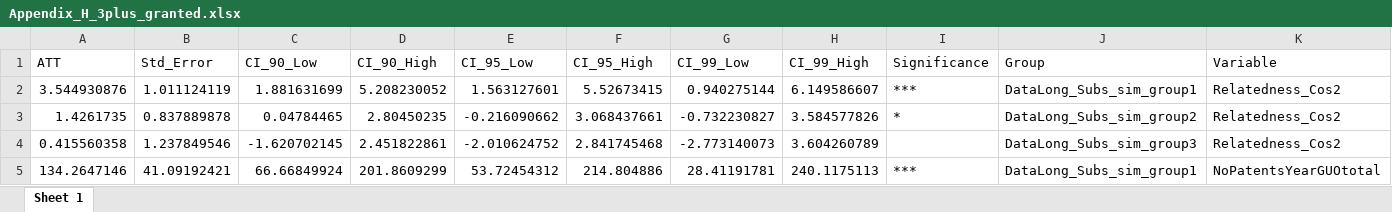
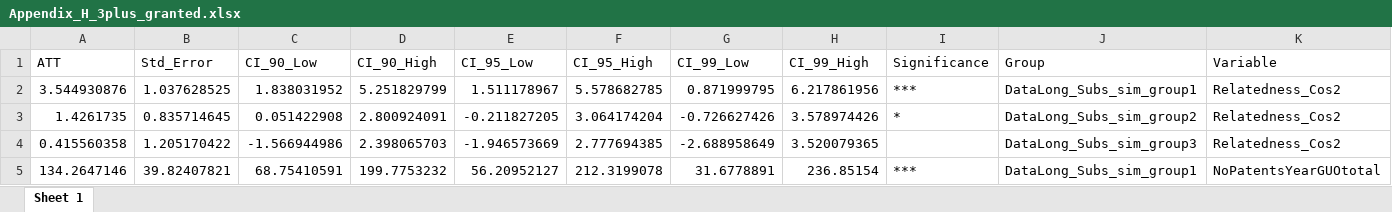
Before and after one commit to matheusleusin/MNEs_and_Artificial_Intelligence, an Excel workbook: Output_code/Data/Appendix_H_3plus_granted.xlsx, sheet Sheet 1, drawn as a sheet; only a part is shown; values as stored, in another font and other column widths than the file's, no borders; the diff covers the shown part only; the diff names each change by its address in the sheet, - before the commit and + after, or states it on an @@ line.

```diff
--- a/Output_code/Data/Appendix_H_3plus_granted.xlsx (sheet Sheet 1)
+++ b/Output_code/Data/Appendix_H_3plus_granted.xlsx (sheet Sheet 1)
-B2 (Std_Error): 1.011124119
+B2 (Std_Error): 1.037628525
-C2 (CI_90_Low): 1.881631699
+C2 (CI_90_Low): 1.838031952
-D2 (CI_90_High): 5.208230052
+D2 (CI_90_High): 5.251829799
-E2 (CI_95_Low): 1.563127601
+E2 (CI_95_Low): 1.511178967
-F2 (CI_95_High): 5.52673415
+F2 (CI_95_High): 5.578682785
-G2 (CI_99_Low): 0.940275144
+G2 (CI_99_Low): 0.871999795
-H2 (CI_99_High): 6.149586607
+H2 (CI_99_High): 6.217861956
-B3 (Std_Error): 0.837889878
+B3 (Std_Error): 0.835714645
-C3 (CI_90_Low): 0.04784465
+C3 (CI_90_Low): 0.051422908
-D3 (CI_90_High): 2.80450235
+D3 (CI_90_High): 2.800924091
-E3 (CI_95_Low): -0.216090662
+E3 (CI_95_Low): -0.211827205
-F3 (CI_95_High): 3.068437661
+F3 (CI_95_High): 3.064174204
-G3 (CI_99_Low): -0.732230827
+G3 (CI_99_Low): -0.726627426
-H3 (CI_99_High): 3.584577826
+H3 (CI_99_High): 3.578974426
-B4 (Std_Error): 1.237849546
+B4 (Std_Error): 1.205170422
-C4 (CI_90_Low): -1.620702145
+C4 (CI_90_Low): -1.566944986
-D4 (CI_90_High): 2.451822861
+D4 (CI_90_High): 2.398065703
-E4 (CI_95_Low): -2.010624752
+E4 (CI_95_Low): -1.946573669
-F4 (CI_95_High): 2.841745468
+F4 (CI_95_High): 2.777694385
-G4 (CI_99_Low): -2.773140073
+G4 (CI_99_Low): -2.688958649
-H4 (CI_99_High): 3.604260789
+H4 (CI_99_High): 3.520079365
-B5 (Std_Error): 41.09192421
+B5 (Std_Error): 39.82407821
-C5 (CI_90_Low): 66.66849924
+C5 (CI_90_Low): 68.75410591
-D5 (CI_90_High): 201.8609299
+D5 (CI_90_High): 199.7753232
-E5 (CI_95_Low): 53.72454312
+E5 (CI_95_Low): 56.20952127
-F5 (CI_95_High): 214.804886
+F5 (CI_95_High): 212.3199078
-G5 (CI_99_Low): 28.41191781
+G5 (CI_99_Low): 31.6778891
-H5 (CI_99_High): 240.1175113
+H5 (CI_99_High): 236.85154
```
Also changed, not shown: 140 edited cells elsewhere in this sheet, Output_code/Data/Appendix_H_2plus_granted.xlsx, Output_code/Data/Table_2_absolute.xlsx, 26 other files.
